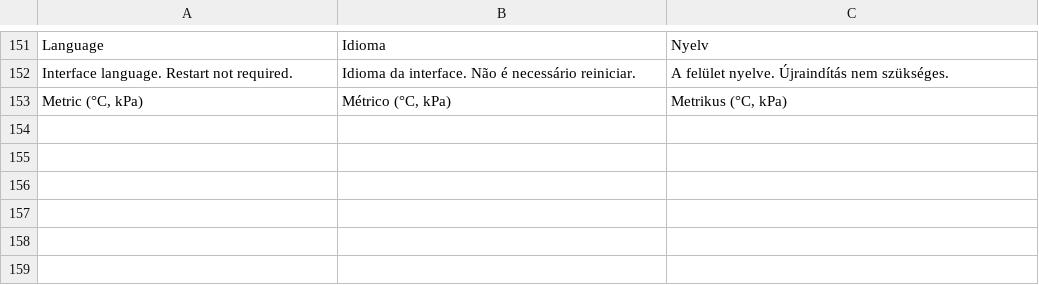
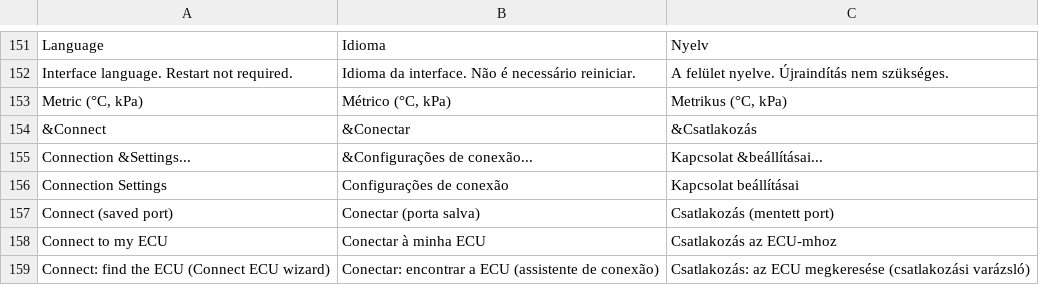
Before and after one commit to v3ai/clibretune, a TSV file: tools/locales_extra.tsv, drawn as a sheet; only a part is shown, gaps mark what is left out; the diff names each change by its address in the sheet, - before the commit and + after, or states it on an @@ line.

Commit message:
One connect entry: File > Connect and File > Connection Settings...
Connect uses the port saved in the project; with no project or no saved
port it opens the Connect ECU wizard (on the start screen it does what
Connect to my ECU does). Connection Settings... is the connection dialog,
formerly File > Connect ECU... and Tools > ECU Connection...; the wizard
leaves the File menu. Ctrl+Shift+C (conn.connect) runs the new Connect,
conn.settings can be bound to a key.

```diff
--- a/tools/locales_extra.tsv
+++ b/tools/locales_extra.tsv
+row 154: &Connect | &Conectar | &Csatlakozás
+row 155: Connection &Settings... | &Configurações de conexão... | Kapcsolat &beállításai...
+row 156: Connection Settings | Configurações de conexão | Kapcsolat beállításai
+row 157: Connect (saved port) | Conectar (porta salva) | Csatlakozás (mentett port)
+row 158: Connect to my ECU | Conectar à minha ECU | Csatlakozás az ECU-mhoz
+row 159: Connect: find the ECU (Connect ECU wizard) | Conectar: encontrar a ECU (assistente de conexão) | Csatlakozás: az ECU megkeresése (csatlakozási varázsló)
```
Also changed, not shown: 9 other files.
